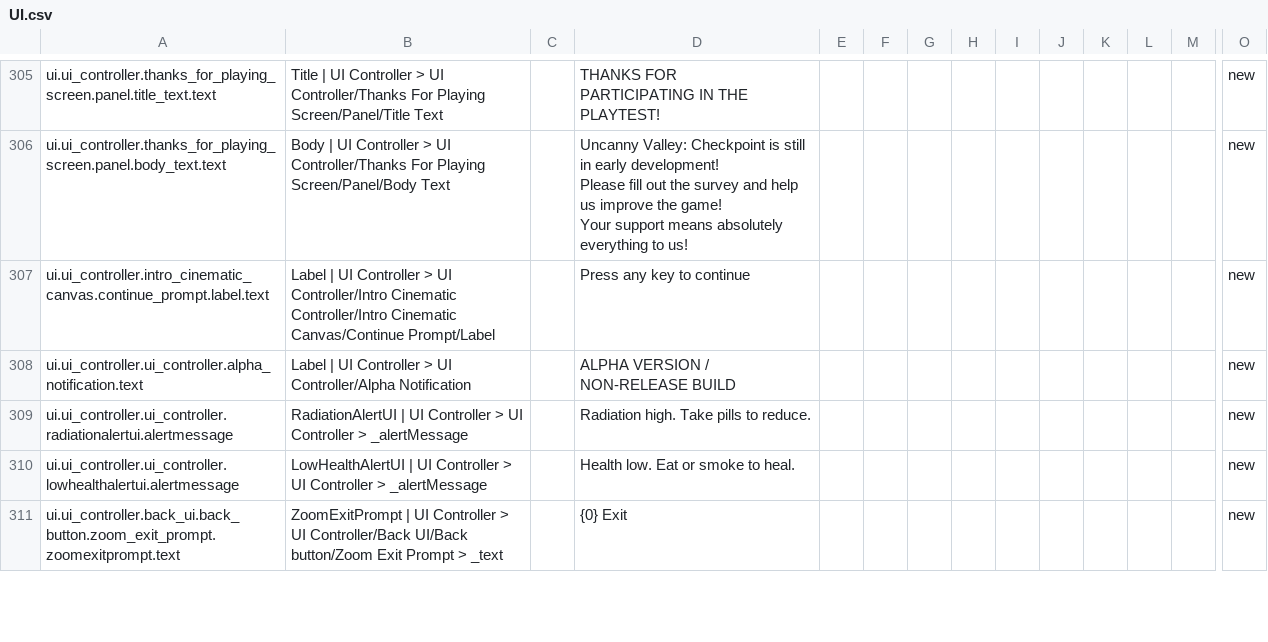
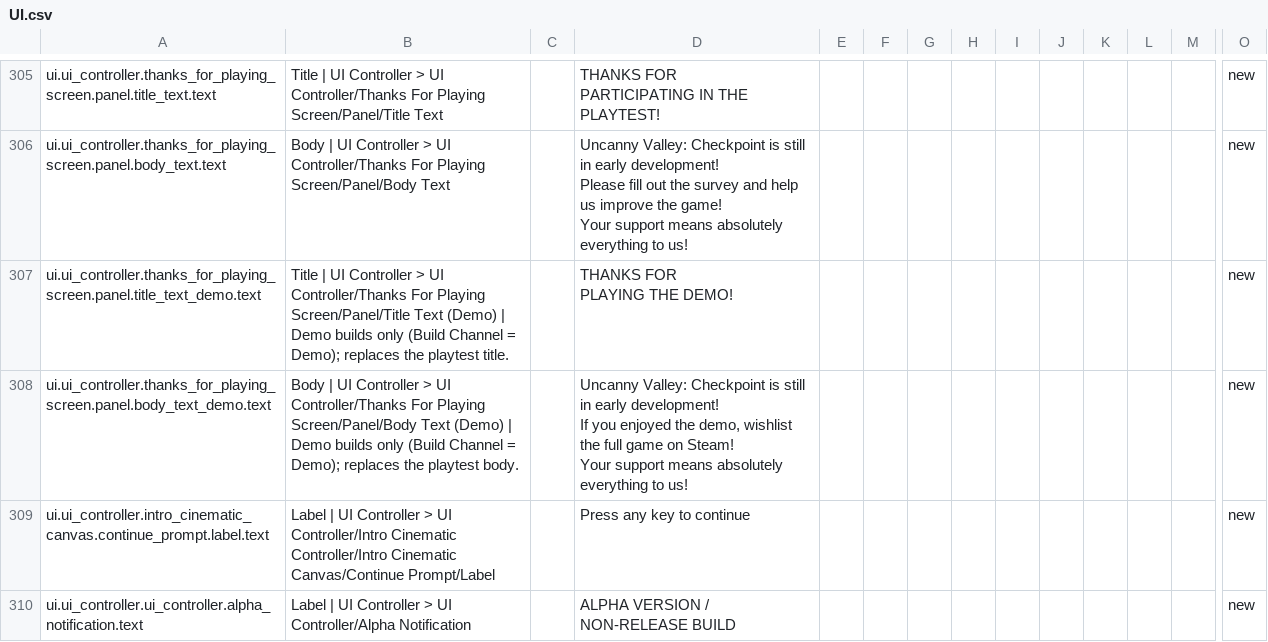
Before and after one commit to jason-ario/GoodCopBadCopUnity, a CSV file: Assets/_GoodCopBadCop/Localization/Sheets/UI.csv, drawn as a sheet; only a part is shown, gaps mark what is left out; the shorter side is filled out with more unchanged rows; rows hold the shown columns only; ↵ is a line break in a cell; the diff names each change by its address in the sheet, - before the commit and + after, or states it on an @@ line.

Commit message:
ADD - demo text for end of demo

```diff
--- a/Assets/_GoodCopBadCop/Localization/Sheets/UI.csv
+++ b/Assets/_GoodCopBadCop/Localization/Sheets/UI.csv
+row 307: ui.ui_controller.thanks_for_playing_screen.panel.title_text_demo.text | Title | UI Controller > UI Controller/Thanks For Playing Screen/Panel/Title Text (Demo) | Demo builds only (Build Channel = Demo); replaces the playtest title. |  | THANKS FOR ↵ PLAYING THE DEMO! |  |  |  |  |  |  |  |  |  | new
+row 308: ui.ui_controller.thanks_for_playing_screen.panel.body_text_demo.text | Body | UI Controller > UI Controller/Thanks For Playing Screen/Panel/Body Text (Demo) | Demo builds only (Build Channel = Demo); replaces the playtest body. |  | Uncanny Valley: Checkpoint is still in early development! ↵ If you enjoyed the demo, wishlist the full game on Steam! ↵ Your support means absolutely everything to us! |  |  |  |  |  |  |  |  |  | new
```
Also changed, not shown: 11 other files.
